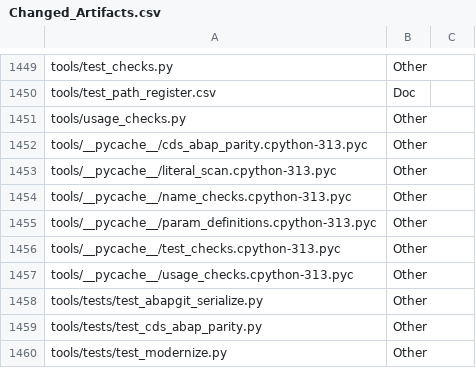
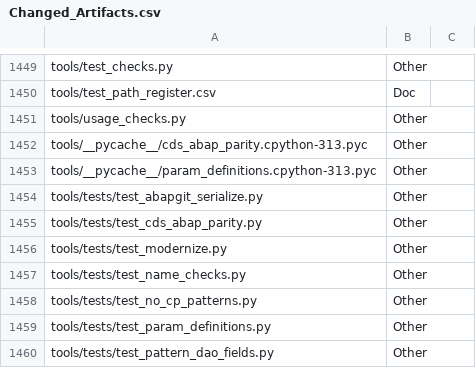
Before and after one commit to jaideep247/bai, a CSV file: ops-suite/docs/Changed_Artifacts.csv, drawn as a sheet; only a part is shown, gaps mark what is left out; the shorter side is filled out with more unchanged rows; the diff names each change by its address in the sheet, - before the commit and + after, or states it on an @@ line.

```diff
--- a/ops-suite/docs/Changed_Artifacts.csv
+++ b/ops-suite/docs/Changed_Artifacts.csv
-row 1453: tools/__pycache__/literal_scan.cpython-313.pyc | Other
-row 1454: tools/__pycache__/name_checks.cpython-313.pyc | Other
-row 1456: tools/__pycache__/test_checks.cpython-313.pyc | Other
-row 1457: tools/__pycache__/usage_checks.cpython-313.pyc | Other
```
Also changed, not shown: ops-suite/docs/Coverage_Run_Register.csv, 10 other files.
